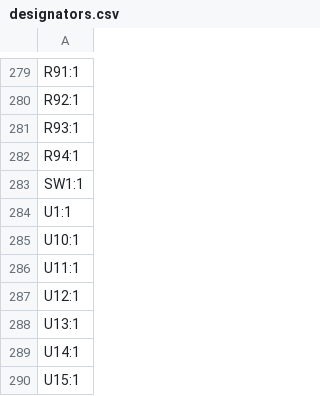
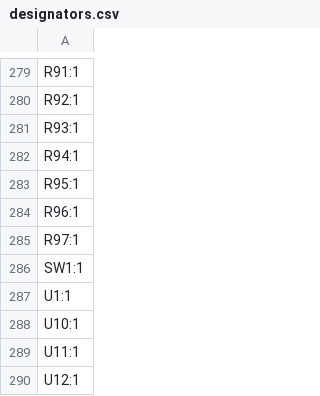
Before and after one commit to RoboJackets/robocup-pcb, a CSV file: boards/on-robot/kicad/motorboard-v1.0/production/designators.csv, drawn as a sheet; only a part is shown, gaps mark what is left out; the shorter side is filled out with more unchanged rows.

```diff
--- a/boards/on-robot/kicad/motorboard-v1.0/production/designators.csv
+++ b/boards/on-robot/kicad/motorboard-v1.0/production/designators.csv
@@ -282,2 +282,5 @@ R93:1
 R94:1
+R95:1
+R96:1
+R97:1
 SW1:1
```
Also changed, not shown: boards/on-robot/kicad/motorboard-v1.0/production/bom.csv, boards/on-robot/kicad/motorboard-v1.0/production/positions.csv, 21 other files.
